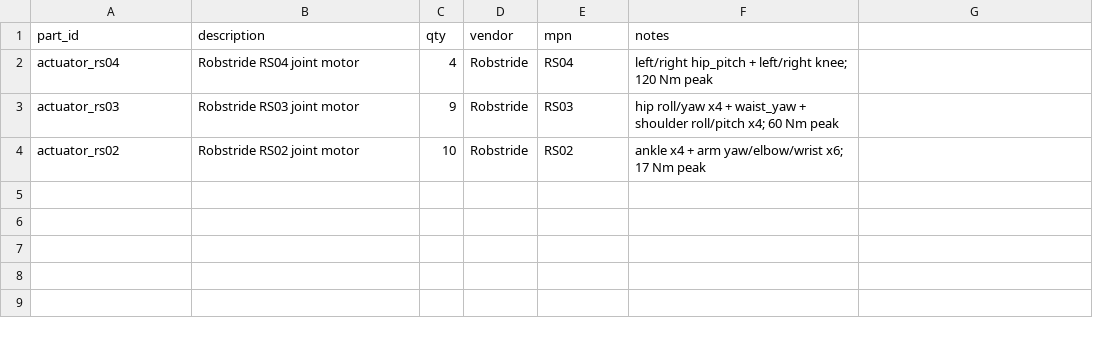
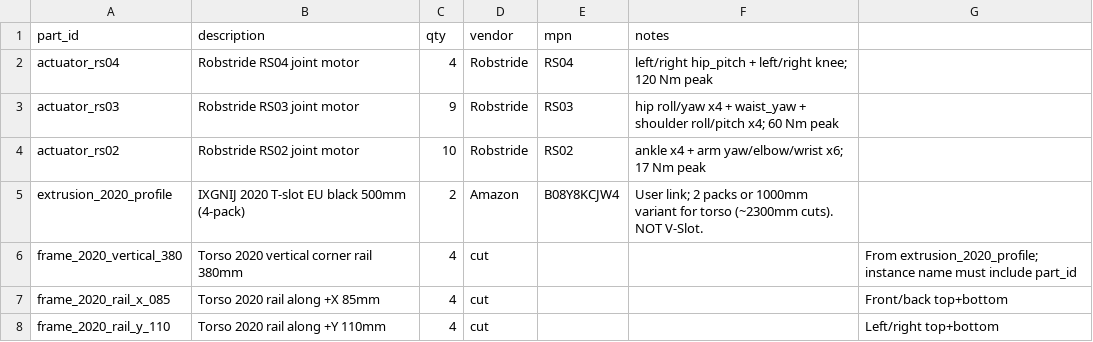
Before and after one commit to jaylamping/marengo, a CSV file: hardware/bom/master-bom.csv, drawn as a sheet.

Commit message:
Add IXGNIJ 2020 extrusion to vendor registry and BOM.
Document torso cut list, Amazon B08Y8KCJW4 sourcing, and GrabCAD
SolidWorks profile in incoming/ for frame assembly and URDF work.

```diff
--- a/hardware/bom/master-bom.csv
+++ b/hardware/bom/master-bom.csv
@@ -4 +4,5 @@ actuator_rs03,Robstride RS03 joint motor,9,Robstride,RS03,"hip roll/yaw x4 + wai
 actuator_rs02,Robstride RS02 joint motor,10,Robstride,RS02,"ankle x4 + arm yaw/elbow/wrist x6; 17 Nm peak"
+extrusion_2020_profile,IXGNIJ 2020 T-slot EU black 500mm (4-pack),2,Amazon,B08Y8KCJW4,"User link; 2 packs or 1000mm variant for torso (~2300mm cuts). NOT V-Slot."
+frame_2020_vertical_380,Torso 2020 vertical corner rail 380mm,4,cut,,,From extrusion_2020_profile; instance name must include part_id
+frame_2020_rail_x_085,Torso 2020 rail along +X 85mm,4,cut,,,Front/back top+bottom
+frame_2020_rail_y_110,Torso 2020 rail along +Y 110mm,4,cut,,,Left/right top+bottom
```
Also changed, not shown: 7 other files.
